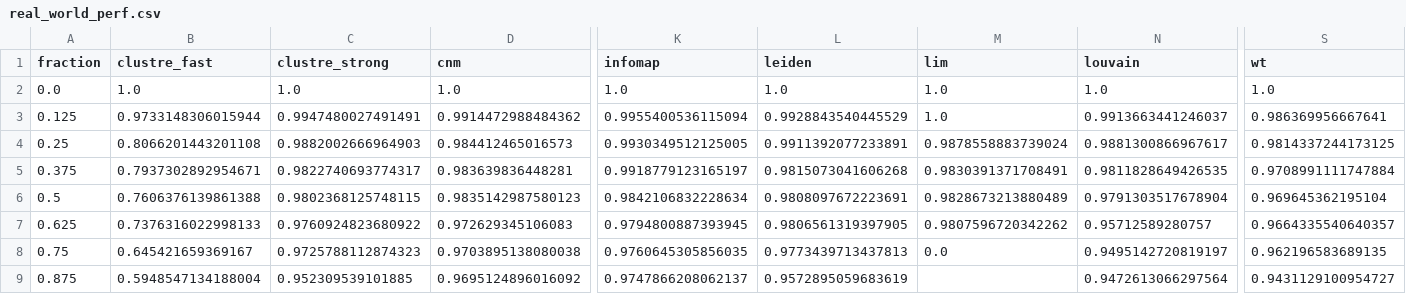
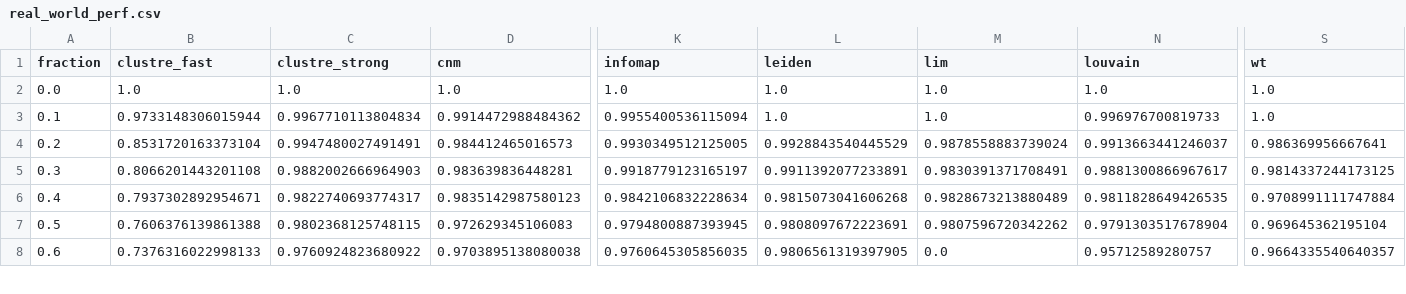
Before and after one commit to ClusterBenchmark/ClusterBenchmark, a CSV file: paper/data/real_world_perf.csv, drawn as a sheet; only a part is shown, gaps mark what is left out; removed rows and columns are numbered as before the commit, all else as after; rows hold the shown columns only; the diff covers the shown part only; the diff names each change by its address in the sheet, - before the commit and + after, or states it on an @@ line.

```diff
--- a/paper/data/real_world_perf.csv
+++ b/paper/data/real_world_perf.csv
-A3 (fraction): 0.125
+A3 (fraction): 0.1
-C3 (clustre_strong): 0.9947480027491491
+C3 (clustre_strong): 0.9967710113804834
-L3 (leiden): 0.9928843540445529
+L3 (leiden): 1.0
-N3 (louvain): 0.9913663441246037
+N3 (louvain): 0.996976700819733
-S3 (wt): 0.986369956667641
+S3 (wt): 1.0
-A4 (fraction): 0.25
+A4 (fraction): 0.2
-B4 (clustre_fast): 0.8066201443201108
+B4 (clustre_fast): 0.8531720163373104
-C4 (clustre_strong): 0.9882002666964903
+C4 (clustre_strong): 0.9947480027491491
-L4 (leiden): 0.9911392077233891
+L4 (leiden): 0.9928843540445529
-N4 (louvain): 0.9881300866967617
+N4 (louvain): 0.9913663441246037
-S4 (wt): 0.9814337244173125
+S4 (wt): 0.986369956667641
-A5 (fraction): 0.375
+A5 (fraction): 0.3
-B5 (clustre_fast): 0.7937302892954671
+B5 (clustre_fast): 0.8066201443201108
-C5 (clustre_strong): 0.9822740693774317
+C5 (clustre_strong): 0.9882002666964903
-L5 (leiden): 0.9815073041606268
+L5 (leiden): 0.9911392077233891
-N5 (louvain): 0.9811828649426535
+N5 (louvain): 0.9881300866967617
-S5 (wt): 0.9708991111747884
+S5 (wt): 0.9814337244173125
-A6 (fraction): 0.5
+A6 (fraction): 0.4
-B6 (clustre_fast): 0.7606376139861388
+B6 (clustre_fast): 0.7937302892954671
-C6 (clustre_strong): 0.9802368125748115
+C6 (clustre_strong): 0.9822740693774317
-L6 (leiden): 0.9808097672223691
+L6 (leiden): 0.9815073041606268
-N6 (louvain): 0.9791303517678904
+N6 (louvain): 0.9811828649426535
-S6 (wt): 0.969645362195104
+S6 (wt): 0.9708991111747884
-A7 (fraction): 0.625
+A7 (fraction): 0.5
-B7 (clustre_fast): 0.7376316022998133
+B7 (clustre_fast): 0.7606376139861388
-C7 (clustre_strong): 0.9760924823680922
+C7 (clustre_strong): 0.9802368125748115
-L7 (leiden): 0.9806561319397905
+L7 (leiden): 0.9808097672223691
-N7 (louvain): 0.95712589280757
+N7 (louvain): 0.9791303517678904
-S7 (wt): 0.9664335540640357
+S7 (wt): 0.969645362195104
-row 8: 0.75 | 0.645421659369167 | 0.9725788112874323 | 0.9703895138080038 | 0.9760645305856035 | 0.9773439713437813 | 0.0 | 0.9495142720819197 | 0.962196583689135
-row 9: 0.875 | 0.5948547134188004 | 0.952309539101885 | 0.9695124896016092 | 0.9747866208062137 | 0.9572895059683619 |  | 0.9472613066297564 | 0.9431129100954727
+row 8: 0.6 | 0.7376316022998133 | 0.9760924823680922 | 0.9703895138080038 | 0.9760645305856035 | 0.9806561319397905 | 0.0 | 0.95712589280757 | 0.9664335540640357
```
Also changed, not shown: 3 added rows and 11 edited cells elsewhere in this file, 14 other files.
